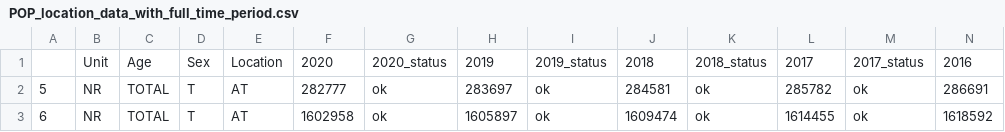
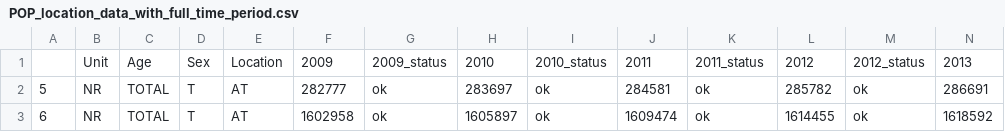
Before and after one commit to fardokhtsadat/DOPP, a CSV file: Population/POP_location_data_with_full_time_period.csv, drawn as a sheet; only a part is shown; removed rows and columns are numbered as before the commit, all else as after; rows hold the shown columns only; the diff names each change by its address in the sheet, - before the commit and + after, or states it on an @@ line.

```diff
--- a/Population/POP_location_data_with_full_time_period.csv
+++ b/Population/POP_location_data_with_full_time_period.csv
-row 1:  | Unit | Age | Sex | Location | 2020 | 2020_status | 2019 | 2019_status | 2018 | 2018_status | 2017 | 2017_status | 2016
+row 1:  | Unit | Age | Sex | Location | 2009 | 2009_status | 2010 | 2010_status | 2011 | 2011_status | 2012 | 2012_status | 2013
```
Also changed, not shown: Population/POP_Missing_data_perlocation_perunit_peryear.csv, Population/POP_all_countries_full_timeperiod_withmissingdata.csv, 4 other files.
